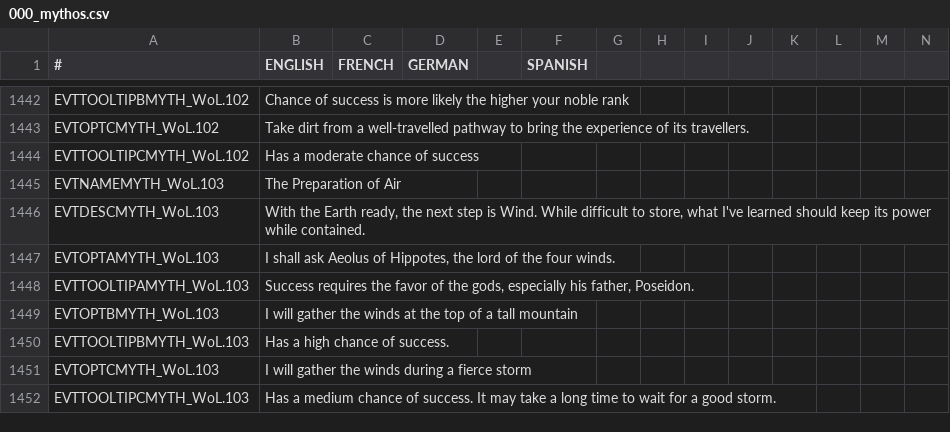
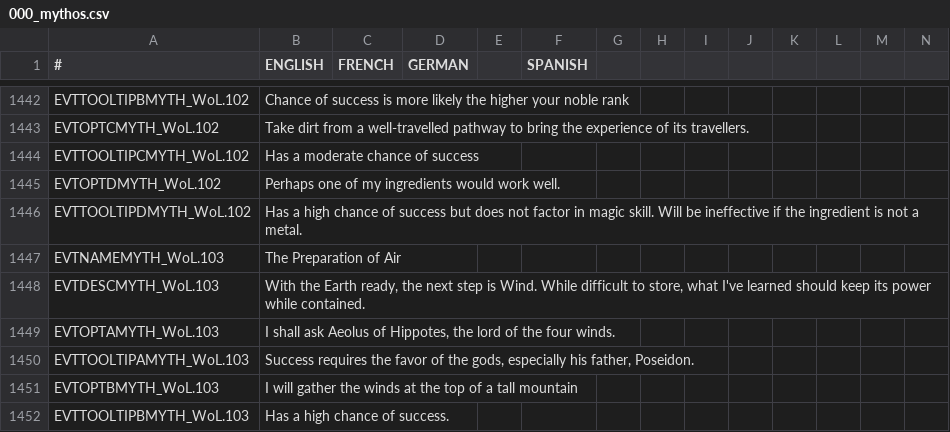
Before and after one commit to Leekoo/Mythos2, a CSV file: Mythos2/localisation/000_mythos.csv, drawn as a sheet; only a part is shown, gaps mark what is left out; the shorter side is filled out with more unchanged rows; rows hold the shown columns only; the diff names each change by its address in the sheet, - before the commit and + after, or states it on an @@ line.

Commit message:
Alchemy event - use ingredient
Add ingredient use to one Philosopher's stone event

```diff
--- a/Mythos2/localisation/000_mythos.csv
+++ b/Mythos2/localisation/000_mythos.csv
+row 1445: EVTOPTDMYTH_WoL.102 | Perhaps one of my ingredients would work well.
+row 1446: EVTTOOLTIPDMYTH_WoL.102 | Has a high chance of success but does not factor in magic skill. Will be ineffective if the ingredient is not a metal.
```
Also changed, not shown: 1 other file.
